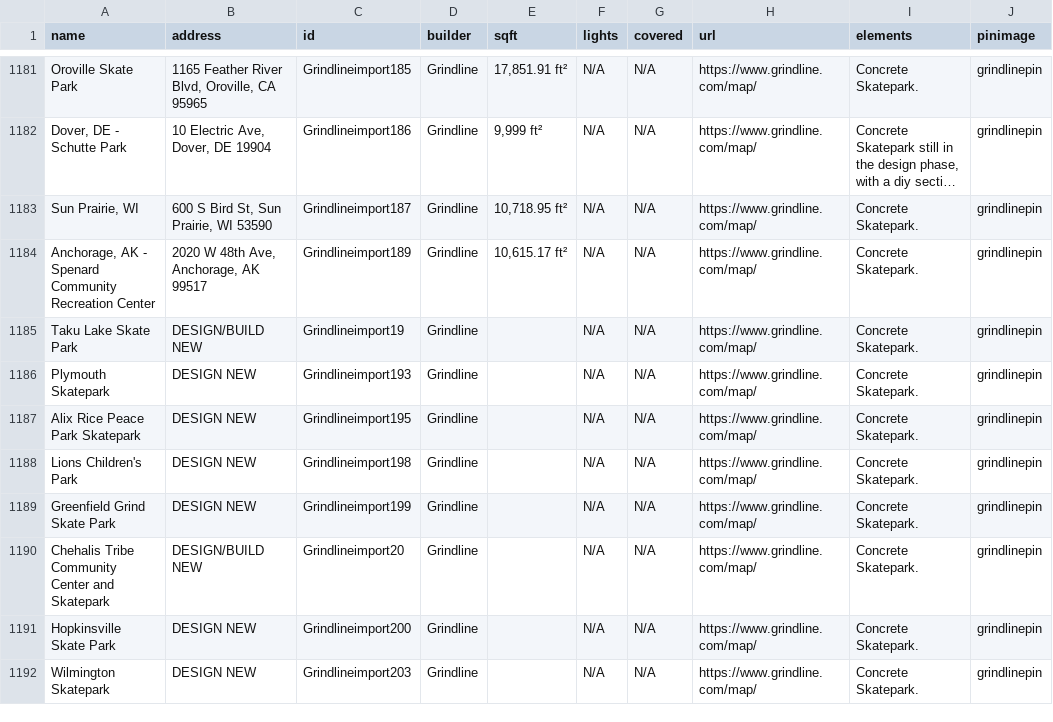
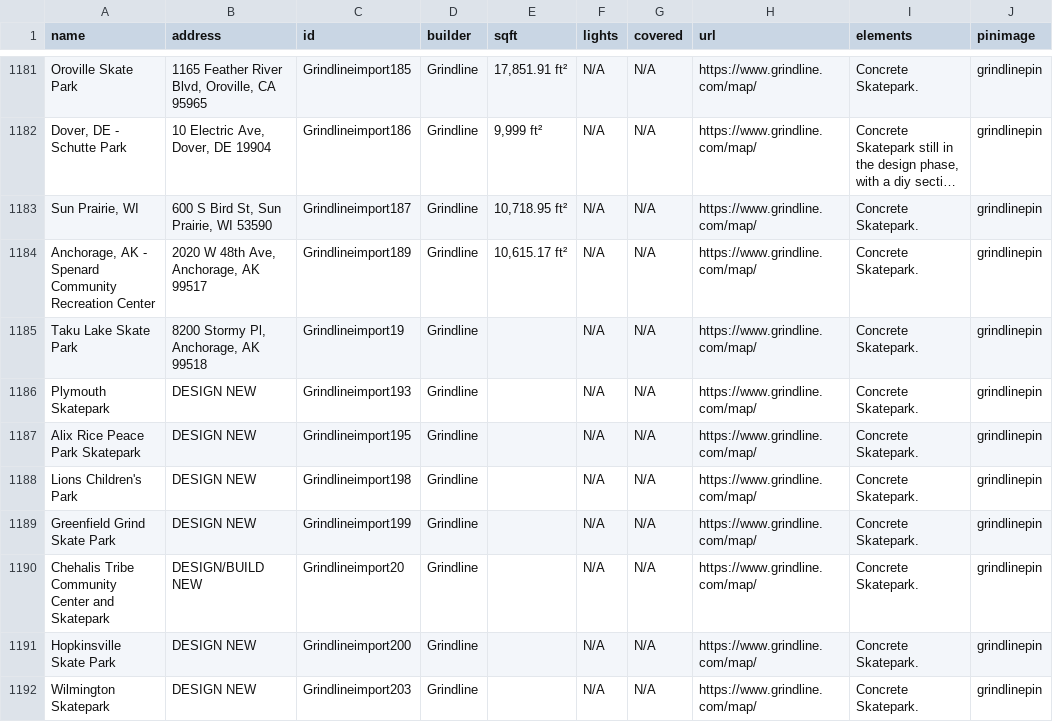
Before and after one commit to jaemzware/skatecreteordie, a CSV file: DATA/skateparkdata.csv, drawn as a sheet; only a part is shown, gaps mark what is left out; long unchanged cells end in …; the diff names each change by its address in the sheet, - before the commit and + after, or states it on an @@ line.

Commit message:
address from noah for taku

```diff
--- a/DATA/skateparkdata.csv
+++ b/DATA/skateparkdata.csv
-B1185 (address): DESIGN/BUILD NEW
+B1185 (address): 8200 Stormy Pl, Anchorage, AK 99518
```
Also changed, not shown: 1 other file.
